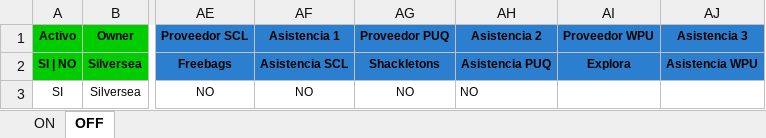
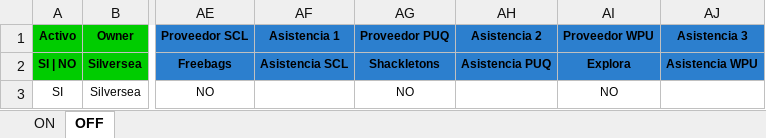
Before and after one commit to EstrellaV36/bd_shacketons, an Excel workbook: test.xlsx, sheet OFF, drawn as a sheet; only a part is shown, gaps mark what is left out; values as stored, in another font and other column widths than the file's, no borders; the diff names each change by its address in the sheet, - before the commit and + after, or states it on an @@ line.

```diff
--- a/test.xlsx (sheet OFF)
+++ b/test.xlsx (sheet OFF)
-AF3 (Asistencia 1): NO
+AF3 (Asistencia 1): (empty)
-AH3 (Asistencia 2): NO
+AH3 (Asistencia 2): (empty)
-AI3 (Proveedor WPU): (empty)
+AI3 (Proveedor WPU): NO
```
Also changed, not shown: sheet ON, 15 other files.
